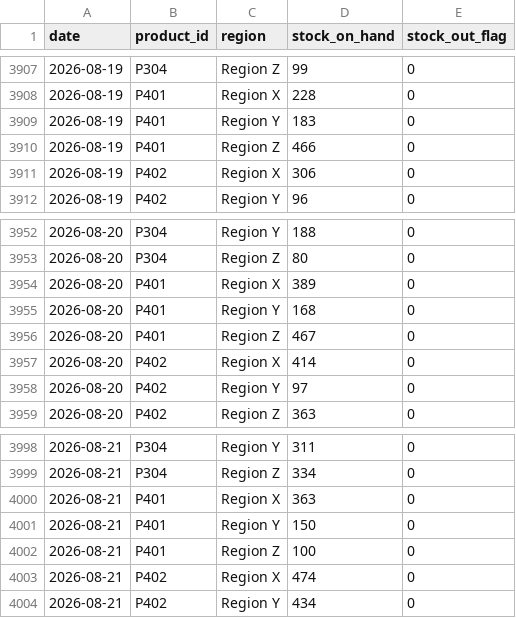
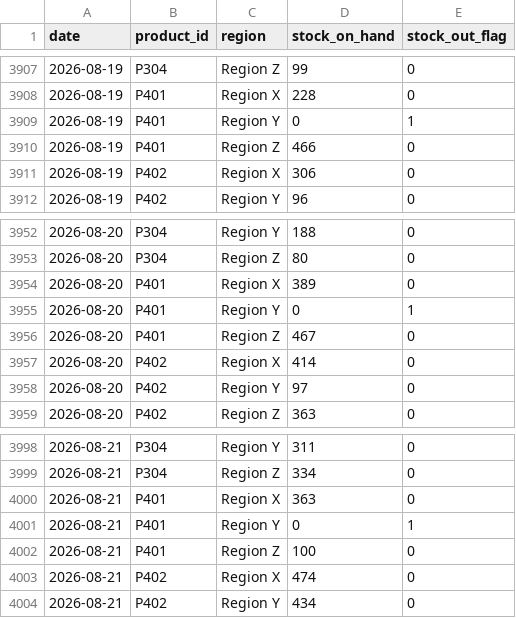
Before and after one commit to Ayusshhhhh01/fantastic-carnival-accenture, a CSV file: cause/data/inventory_daily.csv, drawn as a sheet; only a part is shown, gaps mark what is left out.

```diff
--- a/cause/data/inventory_daily.csv
+++ b/cause/data/inventory_daily.csv
@@ -3908,3 +3908,3 @@ date,product_id,region,stock_on_hand,stock_out_flag
 2026-08-19,P401,Region X,228,0
-2026-08-19,P401,Region Y,183,0
+2026-08-19,P401,Region Y,0,1
 2026-08-19,P401,Region Z,466,0
@@ -3954,3 +3954,3 @@ date,product_id,region,stock_on_hand,stock_out_flag
 2026-08-20,P401,Region X,389,0
-2026-08-20,P401,Region Y,168,0
+2026-08-20,P401,Region Y,0,1
 2026-08-20,P401,Region Z,467,0
@@ -4000,3 +4000,3 @@ date,product_id,region,stock_on_hand,stock_out_flag
 2026-08-21,P401,Region X,363,0
-2026-08-21,P401,Region Y,150,0
+2026-08-21,P401,Region Y,0,1
 2026-08-21,P401,Region Z,100,0
```
Also changed, not shown: cause/data/sales_daily.csv, 3 other files.
